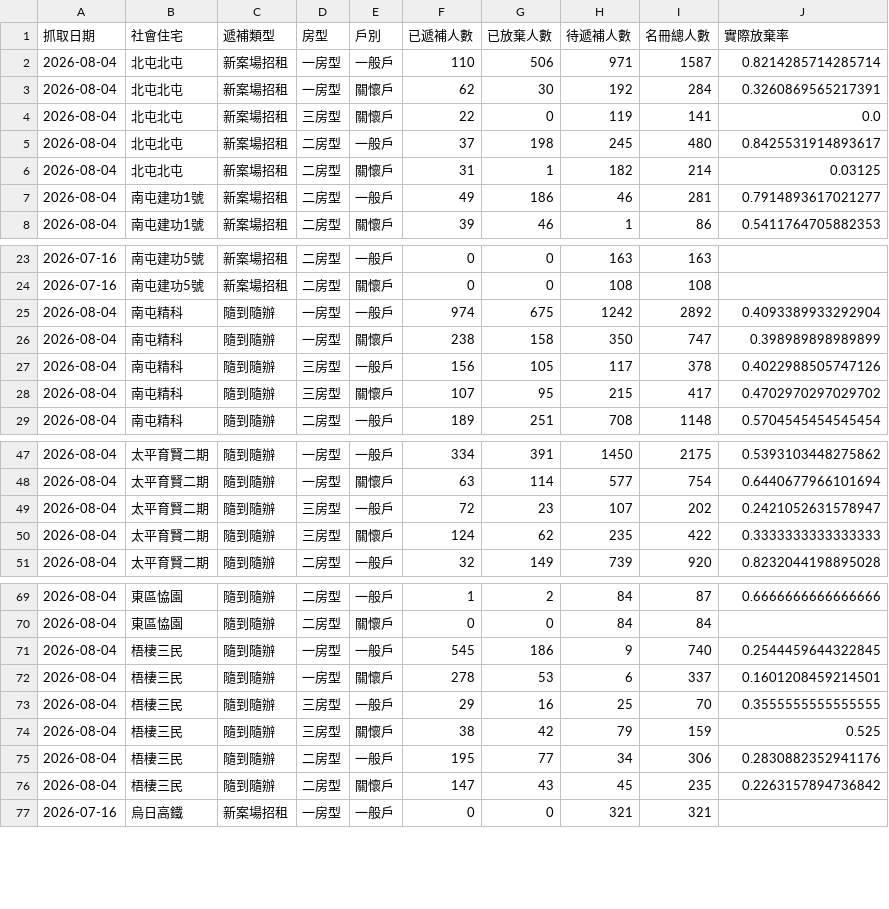
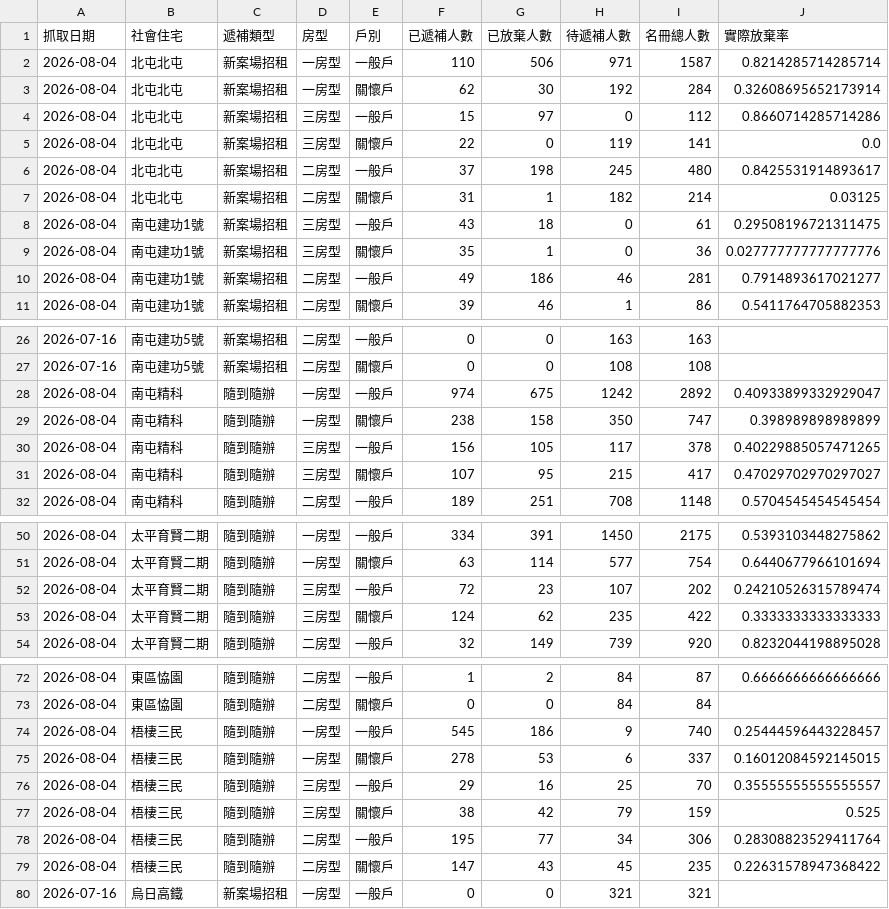
Before and after one commit to abula56/social_housing_tracker, a CSV file: detail_queue_stats.csv, drawn as a sheet; only a part is shown, gaps mark what is left out; the diff covers the shown part only.

Commit message:
Restore queue data before failed scrape

```diff
--- a/detail_queue_stats.csv
+++ b/detail_queue_stats.csv
@@ -2,3 +2,4 @@
 2026-08-04,北屯北屯,新案場招租,一房型,一般戶,110,506,971,1587,0.8214285714285714
-2026-08-04,北屯北屯,新案場招租,一房型,關懷戶,62,30,192,284,0.3260869565217391
+2026-08-04,北屯北屯,新案場招租,一房型,關懷戶,62,30,192,284,0.32608695652173914
+2026-08-04,北屯北屯,新案場招租,三房型,一般戶,15,97,0,112,0.8660714285714286
 2026-08-04,北屯北屯,新案場招租,三房型,關懷戶,22,0,119,141,0.0
@@ -6,2 +7,4 @@
 2026-08-04,北屯北屯,新案場招租,二房型,關懷戶,31,1,182,214,0.03125
+2026-08-04,南屯建功1號,新案場招租,三房型,一般戶,43,18,0,61,0.29508196721311475
+2026-08-04,南屯建功1號,新案場招租,三房型,關懷戶,35,1,0,36,0.027777777777777776
 2026-08-04,南屯建功1號,新案場招租,二房型,一般戶,49,186,46,281,0.7914893617021277
@@ -24,6 +27,6 @@
 2026-07-16,南屯建功5號,新案場招租,二房型,關懷戶,0,0,108,108,
-2026-08-04,南屯精科,隨到隨辦,一房型,一般戶,974,675,1242,2892,0.4093389933292904
+2026-08-04,南屯精科,隨到隨辦,一房型,一般戶,974,675,1242,2892,0.40933899332929047
 2026-08-04,南屯精科,隨到隨辦,一房型,關懷戶,238,158,350,747,0.398989898989899
-2026-08-04,南屯精科,隨到隨辦,三房型,一般戶,156,105,117,378,0.4022988505747126
-2026-08-04,南屯精科,隨到隨辦,三房型,關懷戶,107,95,215,417,0.4702970297029702
+2026-08-04,南屯精科,隨到隨辦,三房型,一般戶,156,105,117,378,0.40229885057471265
+2026-08-04,南屯精科,隨到隨辦,三房型,關懷戶,107,95,215,417,0.47029702970297027
 2026-08-04,南屯精科,隨到隨辦,二房型,一般戶,189,251,708,1148,0.5704545454545454
@@ -48,3 +51,3 @@
 2026-08-04,太平育賢二期,隨到隨辦,一房型,關懷戶,63,114,577,754,0.6440677966101694
-2026-08-04,太平育賢二期,隨到隨辦,三房型,一般戶,72,23,107,202,0.2421052631578947
+2026-08-04,太平育賢二期,隨到隨辦,三房型,一般戶,72,23,107,202,0.24210526315789474
 2026-08-04,太平育賢二期,隨到隨辦,三房型,關懷戶,124,62,235,422,0.3333333333333333
@@ -70,8 +73,8 @@
 2026-08-04,東區恊園,隨到隨辦,二房型,關懷戶,0,0,84,84,
-2026-08-04,梧棲三民,隨到隨辦,一房型,一般戶,545,186,9,740,0.2544459644322845
-2026-08-04,梧棲三民,隨到隨辦,一房型,關懷戶,278,53,6,337,0.1601208459214501
-2026-08-04,梧棲三民,隨到隨辦,三房型,一般戶,29,16,25,70,0.3555555555555555
+2026-08-04,梧棲三民,隨到隨辦,一房型,一般戶,545,186,9,740,0.25444596443228457
+2026-08-04,梧棲三民,隨到隨辦,一房型,關懷戶,278,53,6,337,0.16012084592145015
+2026-08-04,梧棲三民,隨到隨辦,三房型,一般戶,29,16,25,70,0.35555555555555557
 2026-08-04,梧棲三民,隨到隨辦,三房型,關懷戶,38,42,79,159,0.525
-2026-08-04,梧棲三民,隨到隨辦,二房型,一般戶,195,77,34,306,0.2830882352941176
-2026-08-04,梧棲三民,隨到隨辦,二房型,關懷戶,147,43,45,235,0.2263157894736842
+2026-08-04,梧棲三民,隨到隨辦,二房型,一般戶,195,77,34,306,0.28308823529411764
+2026-08-04,梧棲三民,隨到隨辦,二房型,關懷戶,147,43,45,235,0.22631578947368422
 2026-07-16,烏日高鐵,新案場招租,一房型,一般戶,0,0,321,321,
```
Also changed, not shown: 7 edited cells elsewhere in this file, 2 other files.
